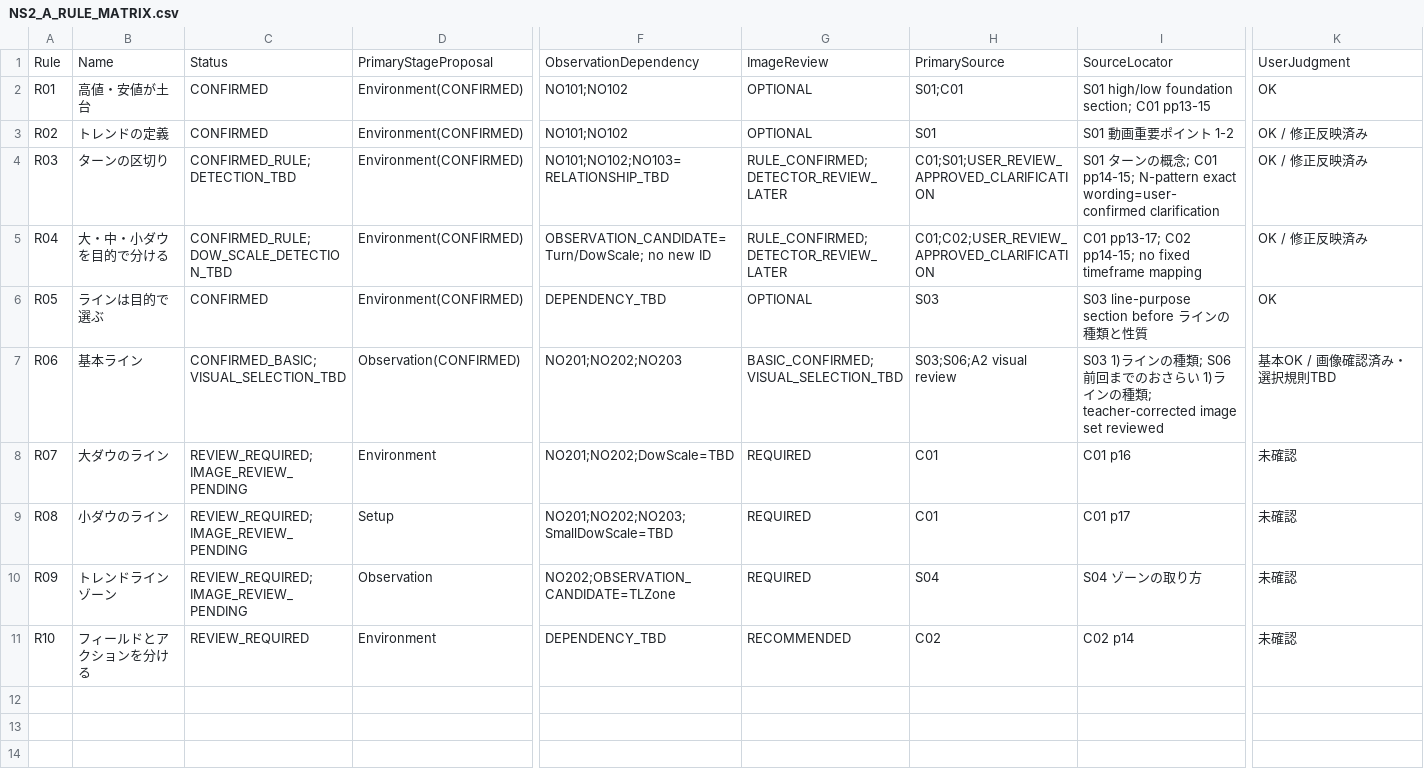
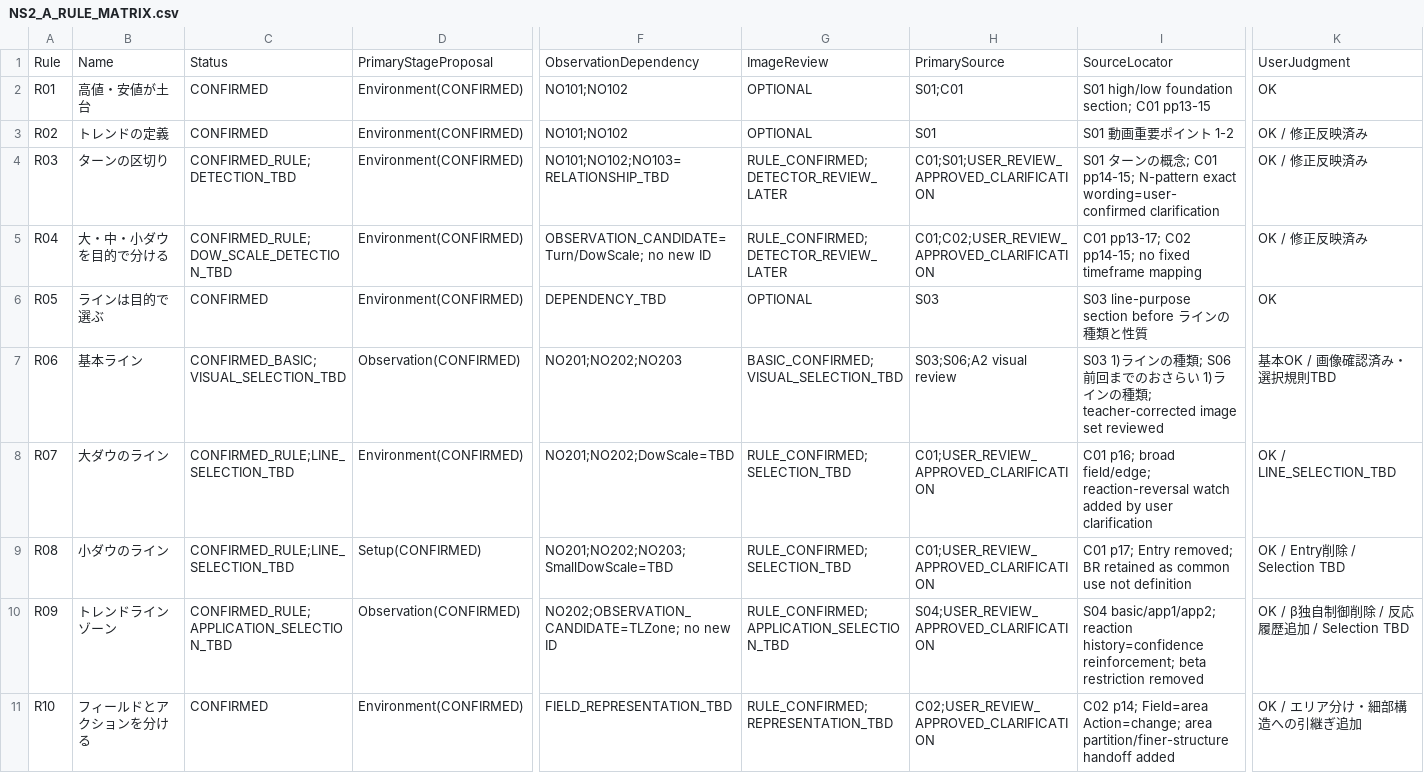
Before and after one commit to toootakeooot-bit/tradeplan-engine-noda, a CSV file: spec/NS2_A_RULE_MATRIX.csv, drawn as a sheet; only a part is shown, gaps mark what is left out; the diff names each change by its address in the sheet, - before the commit and + after, or states it on an @@ line.

Commit message:
docs: update NS2-A rule matrix through R10

```diff
--- a/spec/NS2_A_RULE_MATRIX.csv
+++ b/spec/NS2_A_RULE_MATRIX.csv
-C8:C9: REVIEW_REQUIRED;IMAGE_REVIEW_PENDING
+C8:C9: CONFIRMED_RULE;LINE_SELECTION_TBD
-D8: Environment
+D8: Environment(CONFIRMED)
-G8:G9: REQUIRED
+G8:G9: RULE_CONFIRMED;SELECTION_TBD
-H8:H9: C01
+H8:H9: C01;USER_REVIEW_APPROVED_CLARIFICATION
-I8: C01 p16
+I8: C01 p16; broad field/edge; reaction-reversal watch added by user clarification
-K8: 未確認
+K8: OK / LINE_SELECTION_TBD
-D9: Setup
+D9: Setup(CONFIRMED)
-I9: C01 p17
+I9: C01 p17; Entry removed; BR retained as common use not definition
-K9: 未確認
+K9: OK / Entry削除 / Selection TBD
-C10: REVIEW_REQUIRED;IMAGE_REVIEW_PENDING
+C10: CONFIRMED_RULE;APPLICATION_SELECTION_TBD
-D10: Observation
+D10: Observation(CONFIRMED)
-F10: NO202;OBSERVATION_CANDIDATE=TLZone
+F10: NO202;OBSERVATION_CANDIDATE=TLZone; no new ID
-G10: REQUIRED
+G10: RULE_CONFIRMED;APPLICATION_SELECTION_TBD
-H10: S04
+H10: S04;USER_REVIEW_APPROVED_CLARIFICATION
-I10: S04 ゾーンの取り方
+I10: S04 basic/app1/app2; reaction history=confidence reinforcement; beta restriction removed
-K10: 未確認
+K10: OK / β独自制御削除 / 反応履歴追加 / Selection TBD
-C11: REVIEW_REQUIRED
+C11: CONFIRMED
-D11: Environment
+D11: Environment(CONFIRMED)
-F11: DEPENDENCY_TBD
+F11: FIELD_REPRESENTATION_TBD
-G11: RECOMMENDED
+G11: RULE_CONFIRMED;REPRESENTATION_TBD
-H11: C02
+H11: C02;USER_REVIEW_APPROVED_CLARIFICATION
-I11: C02 p14
+I11: C02 p14; Field=area Action=change; area partition/finer-structure handoff added
-K11: 未確認
+K11: OK / エリア分け・細部構造への引継ぎ追加
```
